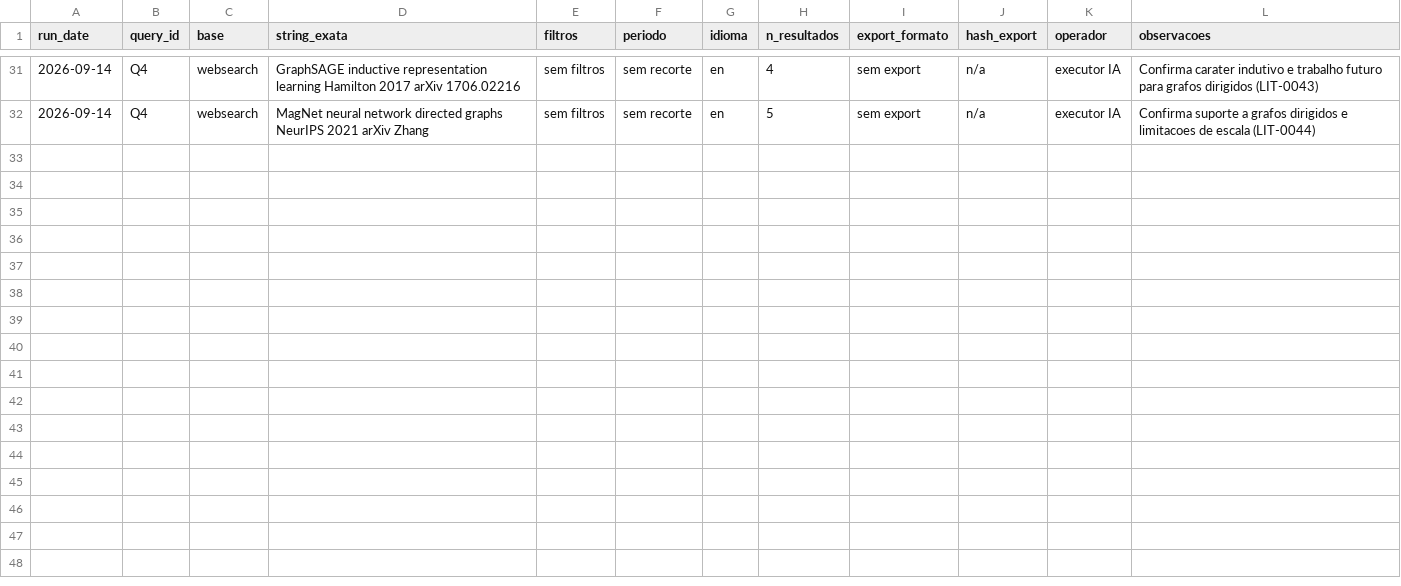
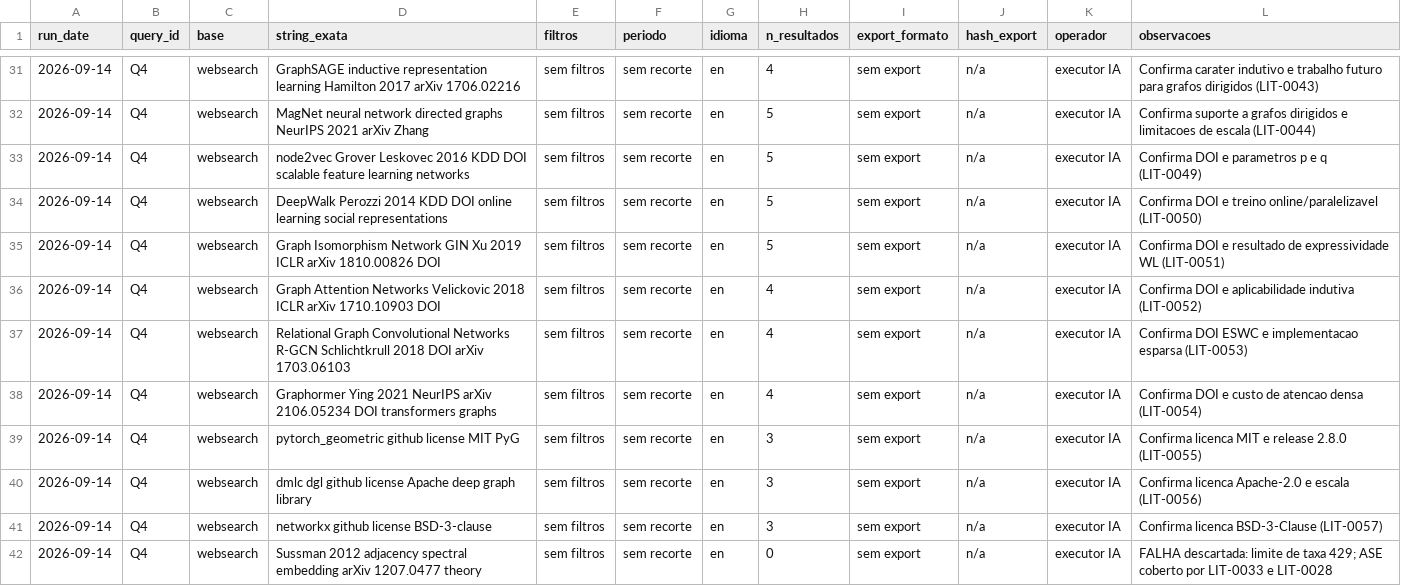
Before and after one commit to AlexandreZanata/abu-mosca, a TSV file: research/literature/QUERY-LOG.tsv, drawn as a sheet; only a part is shown, gaps mark what is left out.

```diff
--- a/research/literature/QUERY-LOG.tsv
+++ b/research/literature/QUERY-LOG.tsv
@@ -32 +32,11 @@ run_date	query_id	base	string_exata	filtros	periodo	idioma	n_resultados	export_f
 2026-09-14	Q4	websearch	MagNet neural network directed graphs NeurIPS 2021 arXiv Zhang	sem filtros	sem recorte	en	5	sem export	n/a	executor IA	Confirma suporte a grafos dirigidos e limitacoes de escala (LIT-0044)
+2026-09-14	Q4	websearch	node2vec Grover Leskovec 2016 KDD DOI scalable feature learning networks	sem filtros	sem recorte	en	5	sem export	n/a	executor IA	Confirma DOI e parametros p e q (LIT-0049)
+2026-09-14	Q4	websearch	DeepWalk Perozzi 2014 KDD DOI online learning social representations	sem filtros	sem recorte	en	5	sem export	n/a	executor IA	Confirma DOI e treino online/paralelizavel (LIT-0050)
+2026-09-14	Q4	websearch	Graph Isomorphism Network GIN Xu 2019 ICLR arXiv 1810.00826 DOI	sem filtros	sem recorte	en	5	sem export	n/a	executor IA	Confirma DOI e resultado de expressividade WL (LIT-0051)
+2026-09-14	Q4	websearch	Graph Attention Networks Velickovic 2018 ICLR arXiv 1710.10903 DOI	sem filtros	sem recorte	en	4	sem export	n/a	executor IA	Confirma DOI e aplicabilidade indutiva (LIT-0052)
+2026-09-14	Q4	websearch	Relational Graph Convolutional Networks R-GCN Schlichtkrull 2018 DOI arXiv 1703.06103	sem filtros	sem recorte	en	4	sem export	n/a	executor IA	Confirma DOI ESWC e implementacao esparsa (LIT-0053)
+2026-09-14	Q4	websearch	Graphormer Ying 2021 NeurIPS arXiv 2106.05234 DOI transformers graphs	sem filtros	sem recorte	en	4	sem export	n/a	executor IA	Confirma DOI e custo de atencao densa (LIT-0054)
+2026-09-14	Q4	websearch	pytorch_geometric github license MIT PyG	sem filtros	sem recorte	en	3	sem export	n/a	executor IA	Confirma licenca MIT e release 2.8.0 (LIT-0055)
+2026-09-14	Q4	websearch	dmlc dgl github license Apache deep graph library	sem filtros	sem recorte	en	3	sem export	n/a	executor IA	Confirma licenca Apache-2.0 e escala (LIT-0056)
+2026-09-14	Q4	websearch	networkx github license BSD-3-clause	sem filtros	sem recorte	en	3	sem export	n/a	executor IA	Confirma licenca BSD-3-Clause (LIT-0057)
+2026-09-14	Q4	websearch	Sussman 2012 adjacency spectral embedding arXiv 1207.0477 theory	sem filtros	sem recorte	en	0	sem export	n/a	executor IA	FALHA descartada: limite de taxa 429; ASE coberto por LIT-0033 e LIT-0028
```
Also changed, not shown: research/literature/LEDGER.tsv, 3 other files.
